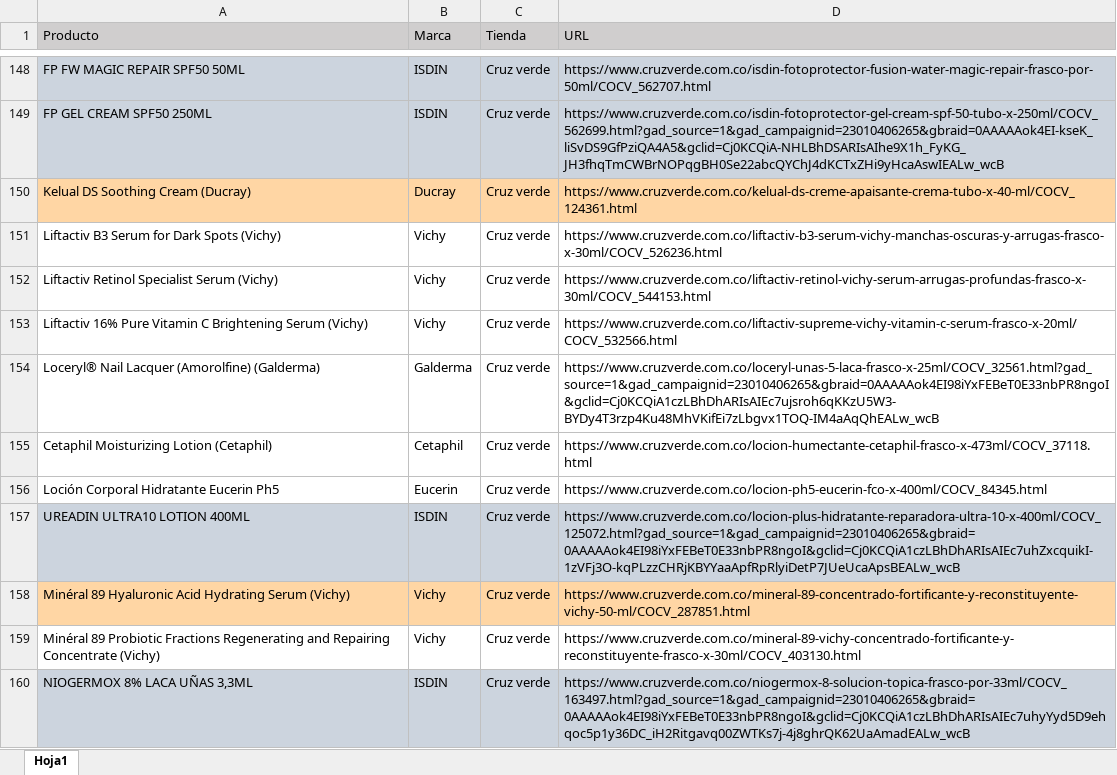
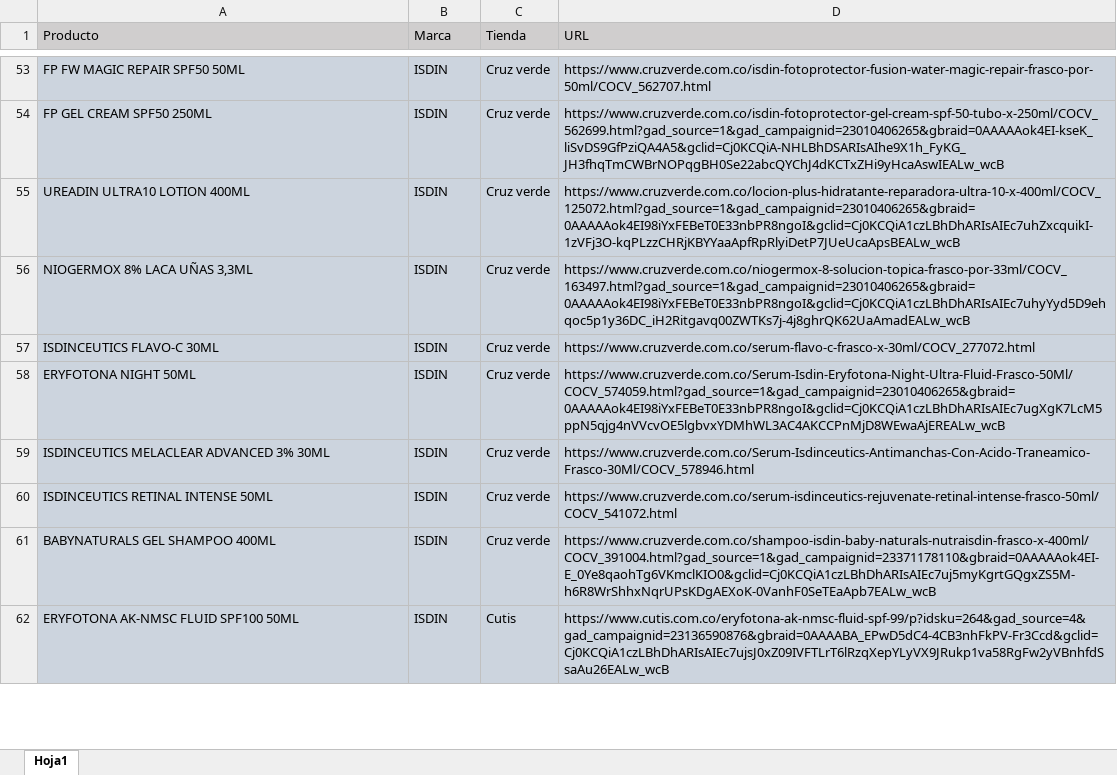
Before and after one commit to williamcorrea-hash/ISDIN_Shopping_de_precios, an Excel workbook: data/productos.xlsx, sheet Hoja1, drawn as a sheet; only a part is shown, gaps mark what is left out; the shorter side is filled out with more unchanged rows; values as stored, in another font and other column widths than the file's, no borders; the diff covers the shown part only; the diff names each change by its address in the sheet, - before the commit and + after, or states it on an @@ line.

```diff
--- a/data/productos.xlsx (sheet Hoja1)
+++ b/data/productos.xlsx (sheet Hoja1)
-row 150: Kelual DS Soothing Cream (Ducray) | Ducray | Cruz verde | https://www.cruzverde.com.co/kelual-ds-creme-apaisante-crema-tubo-x-40-ml/COCV_124361.html
-row 151: Liftactiv B3 Serum for Dark Spots (Vichy) | Vichy | Cruz verde | https://www.cruzverde.com.co/liftactiv-b3-serum-vichy-manchas-oscuras-y-arrugas-frasco-x-30ml/COCV_526236.html
-row 152: Liftactiv Retinol Specialist Serum (Vichy) | Vichy | Cruz verde | https://www.cruzverde.com.co/liftactiv-retinol-vichy-serum-arrugas-profundas-frasco-x-30ml/COCV_544153.html
-row 153: Liftactiv 16% Pure Vitamin C Brightening Serum (Vichy) | Vichy | Cruz verde | https://www.cruzverde.com.co/liftactiv-supreme-vichy-vitamin-c-serum-frasco-x-20ml/COCV_532566.html
-row 154: Loceryl® Nail Lacquer (Amorolfine) (Galderma) | Galderma | Cruz verde | https://www.cruzverde.com.co/loceryl-unas-5-laca-frasco-x-25ml/COCV_32561.html?gad_source=1&gad_campaignid=23010406265&gbraid=0AAAAAok4EI98iYxFEBeT0E33nbPR8ngoI&gclid=Cj0KCQiA1czLBhDhARIsAIEc7ujsroh6qKKzU5W3-BYDy4T3rzp4Ku48MhVKifEi7zLbgvx1TOQ-IM4aAqQhEALw_wcB
-row 155: Cetaphil Moisturizing Lotion (Cetaphil) | Cetaphil | Cruz verde | https://www.cruzverde.com.co/locion-humectante-cetaphil-frasco-x-473ml/COCV_37118.html
-row 156: Loción Corporal Hidratante Eucerin Ph5 | Eucerin | Cruz verde | https://www.cruzverde.com.co/locion-ph5-eucerin-fco-x-400ml/COCV_84345.html
-row 158: Minéral 89 Hyaluronic Acid Hydrating Serum (Vichy) | Vichy | Cruz verde | https://www.cruzverde.com.co/mineral-89-concentrado-fortificante-y-reconstituyente-vichy-50-ml/COCV_287851.html
-row 159: Minéral 89 Probiotic Fractions Regenerating and Repairing Concentrate (Vichy) | Vichy | Cruz verde | https://www.cruzverde.com.co/mineral-89-vichy-concentrado-fortificante-y-reconstituyente-frasco-x-30ml/COCV_403130.html
```
Also changed, not shown: 375 removed rows elsewhere in this sheet, 1 other file.
